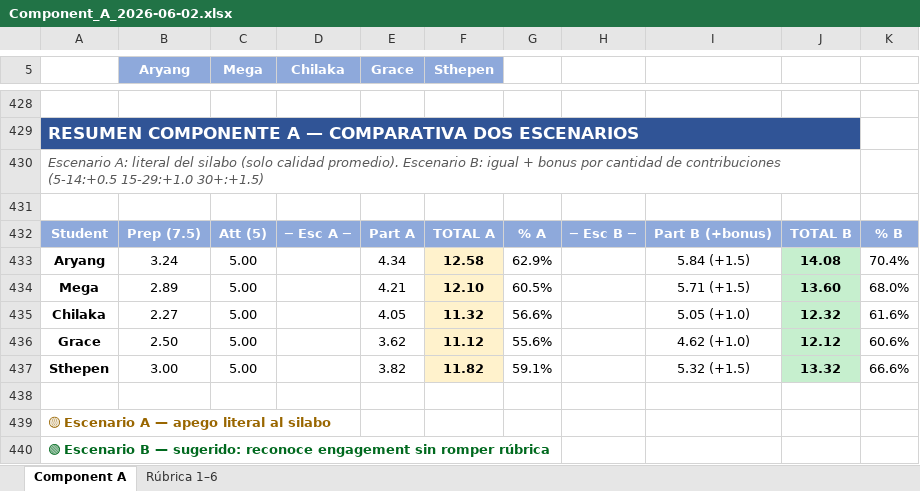
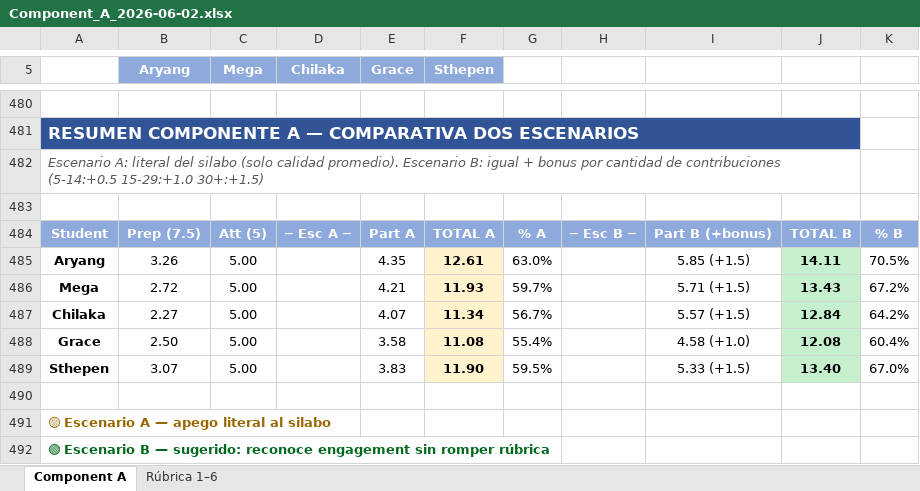
Before and after one commit to transformatedigital/student-participation-analyzer, an Excel workbook: data/clases/2026-06-02/Component_A_2026-06-02.xlsx, sheet Component A, drawn as a sheet; only a part is shown, gaps mark what is left out; values as stored, in another font and other column widths than the file's, no borders; addresses are those after the commit; the diff covers the shown part only; the diff names each change by its address in the sheet, - before the commit and + after, or states it on an @@ line.

```diff
--- a/data/clases/2026-06-02/Component_A_2026-06-02.xlsx (sheet Component A)
+++ b/data/clases/2026-06-02/Component_A_2026-06-02.xlsx (sheet Component A)
-B485 (Aryang): 3.24
+B485 (Aryang): 3.26
-E485 (Grace): 4.34
+E485 (Grace): 4.35
-F485 (Sthepen): 12.58
+F485 (Sthepen): 12.61
-G485: 62.9%
+G485: 63.0%
-I485: 5.84 (+1.5)
+I485: 5.85 (+1.5)
-J485: 14.08
+J485: 14.11
-K485: 70.4%
+K485: 70.5%
-B486 (Aryang): 2.89
+B486 (Aryang): 2.72
-F486 (Sthepen): 12.10
+F486 (Sthepen): 11.93
-G486: 60.5%
+G486: 59.7%
-J486: 13.60
+J486: 13.43
-K486: 68.0%
+K486: 67.2%
-E487 (Grace): 4.05
+E487 (Grace): 4.07
-F487 (Sthepen): 11.32
+F487 (Sthepen): 11.34
-G487: 56.6%
+G487: 56.7%
-I487: 5.05 (+1.0)
+I487: 5.57 (+1.5)
-J487: 12.32
+J487: 12.84
-K487: 61.6%
+K487: 64.2%
-E488 (Grace): 3.62
+E488 (Grace): 3.58
-F488 (Sthepen): 11.12
+F488 (Sthepen): 11.08
-G488: 55.6%
+G488: 55.4%
-I488: 4.62 (+1.0)
+I488: 4.58 (+1.0)
-J488: 12.12
+J488: 12.08
-K488: 60.6%
+K488: 60.4%
-B489 (Aryang): 3.00
+B489 (Aryang): 3.07
-E489 (Grace): 3.82
+E489 (Grace): 3.83
-F489 (Sthepen): 11.82
+F489 (Sthepen): 11.90
-G489: 59.1%
+G489: 59.5%
-I489: 5.32 (+1.5)
+I489: 5.33 (+1.5)
-J489: 13.32
+J489: 13.40
-K489: 66.6%
+K489: 67.0%
```
Also changed, not shown: 55 added rows, 3 removed rows and 8 edited cells elsewhere in this sheet, docs/Component_A_Aggregated.xlsx, 14 other files.
